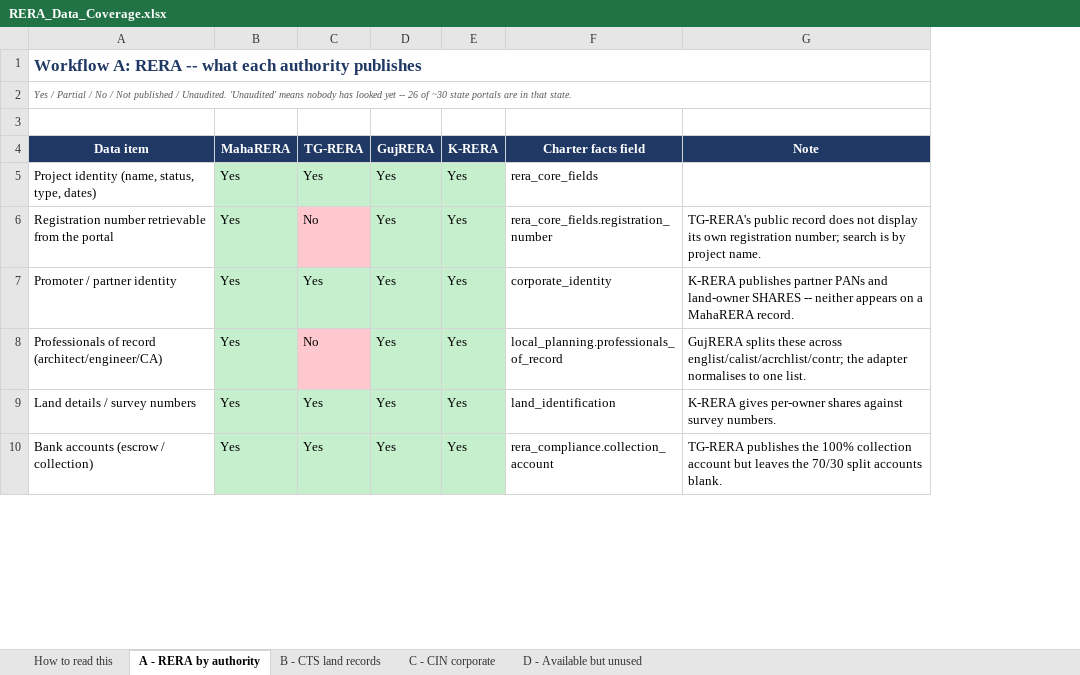
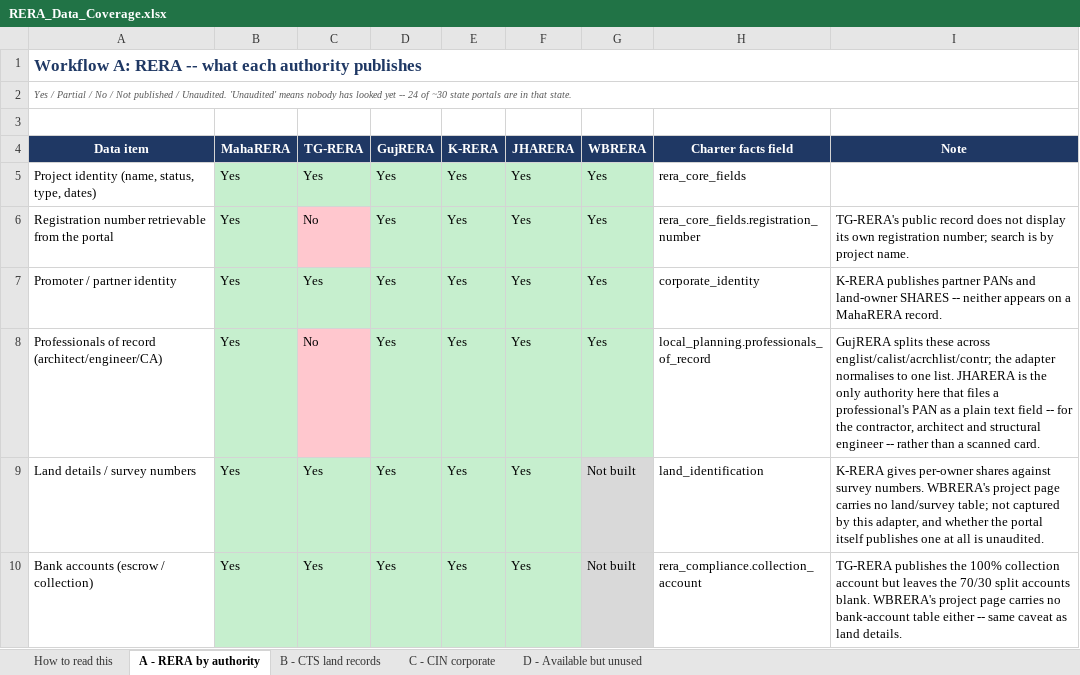
Before and after one commit to Hemang417/RERA_Scrapper, an Excel workbook: docs/RERA_Data_Coverage.xlsx, sheet A - RERA by authority, drawn as a sheet; only a part is shown; values as stored, in another font and other column widths than the file's, no borders; addresses are those after the commit; the diff covers the shown part only; the diff names each change by its address in the sheet, - before the commit and + after, or states it on an @@ line.

Commit message:
Add Jharkhand and West Bengal to the coverage matrix, fix a stale K-RERA row
RERA_Data_Coverage.xlsx only listed four authorities even though JHARERA and
WBRERA adapters have been live since Aug 20-21. Extend all 21 findings rows
to six states per what the adapters actually fetch, and correct K-RERA's
orders/judgments status from Partial to Yes now that all five of its
promoter-keyed order registers are wired up. Add three new rows to the
unused-findings sheet for JHARERA's unparsed balance sheet/ITR documents,
its unfetched rejected/surrendered lists, and WBRERA's unwired defaulters
parser.

```diff
--- a/docs/RERA_Data_Coverage.xlsx (sheet A - RERA by authority)
+++ b/docs/RERA_Data_Coverage.xlsx (sheet A - RERA by authority)
+column F (JHARERA), rows 5-10: all Yes
+column G (WBRERA), rows 5-10: Yes | Yes | Yes | Yes | Not built | Not built
-A2 (Data item): …yet -- 26 of ~30…
+A2 (Data item): …yet -- 24 of ~30…
-I8 (Note): …one list.
+I8 (Note): …one list. JHARERA is the only authority here that files a professional's PAN as a plain text field -- for the contractor, architect and structural engineer -- rather than a scanned card.
-I9 (Note): …survey numbers.
+I9 (Note): …survey numbers. WBRERA's project page carries no land/survey table; not captured by this adapter, and whether the portal itself publishes one at all is unaudited.
-I10 (Note): …accounts blank.
+I10 (Note): …accounts blank. WBRERA's project page carries no bank-account table either -- same caveat as land details.
```
Also changed, not shown: 9 edited cells and cell formats elsewhere in this sheet, sheet D - Available but unused, sheet How to read this, 1 other file.
